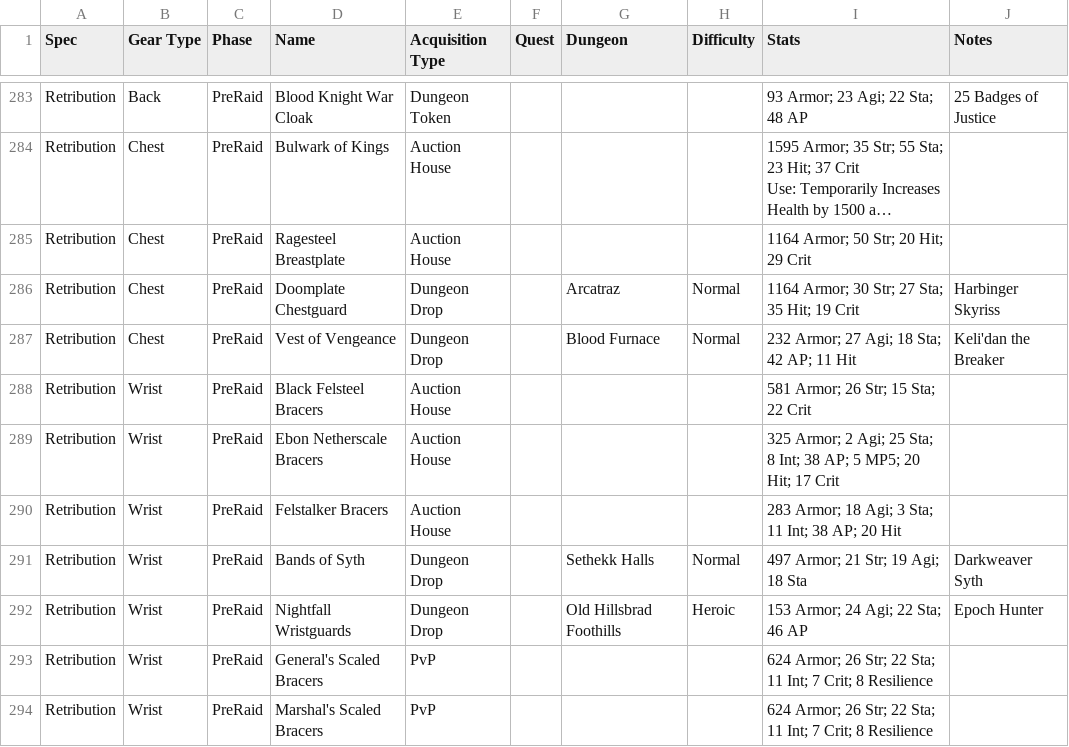
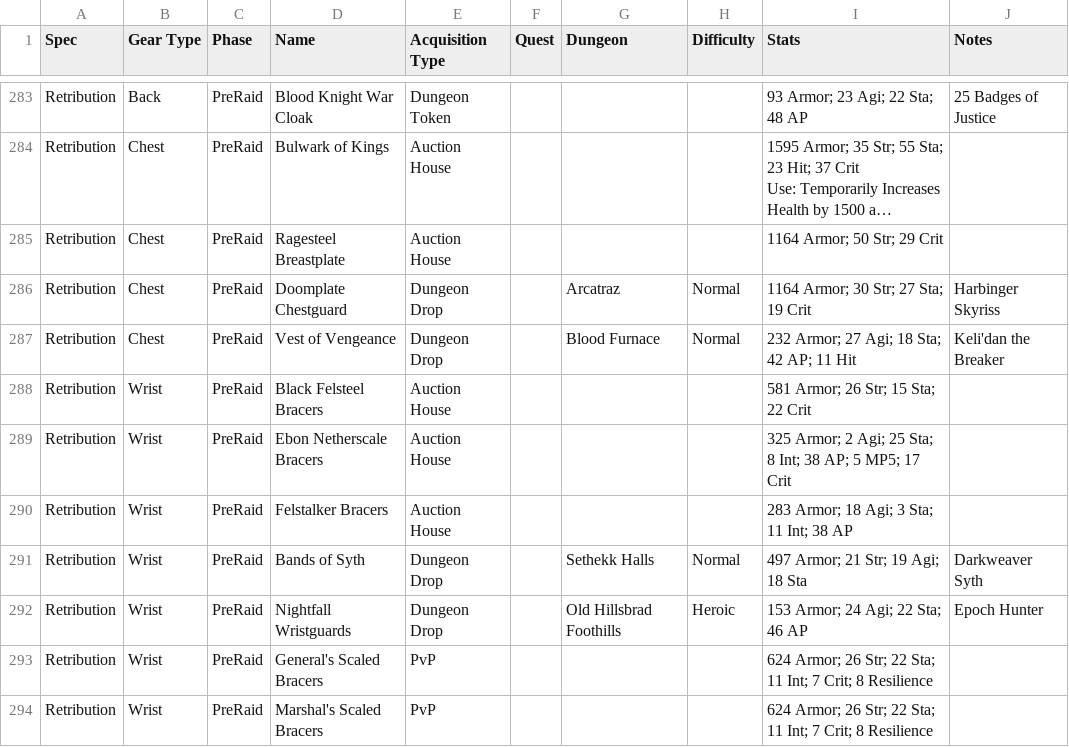
Before and after one commit to srbennett3/bis-planner, a CSV file: output/Paladin_BIS_Planner.csv, drawn as a sheet; only a part is shown, gaps mark what is left out; long unchanged cells end in …; the diff covers the shown part only; the diff names each change by its address in the sheet, - before the commit and + after, or states it on an @@ line.

```diff
--- a/output/Paladin_BIS_Planner.csv
+++ b/output/Paladin_BIS_Planner.csv
-I285 (Stats): 1164 Armor; 50 Str; 20 Hit; 29 Crit
+I285 (Stats): 1164 Armor; 50 Str; 29 Crit
-I286 (Stats): 1164 Armor; 30 Str; 27 Sta; 35 Hit; 19 Crit
+I286 (Stats): 1164 Armor; 30 Str; 27 Sta; 19 Crit
-I289 (Stats): …5 MP5; 20 Hit; 17 Crit
+I289 (Stats): …5 MP5; 17 Crit
-I290 (Stats): 283 Armor; 18 Agi; 3 Sta; 11 Int; 38 AP; 20 Hit
+I290 (Stats): 283 Armor; 18 Agi; 3 Sta; 11 Int; 38 AP
```
Also changed, not shown: 12 edited cells elsewhere in this file, output/Druid_BIS_Planner.csv, output/Mage_BIS_Planner.csv, 8 other files.
